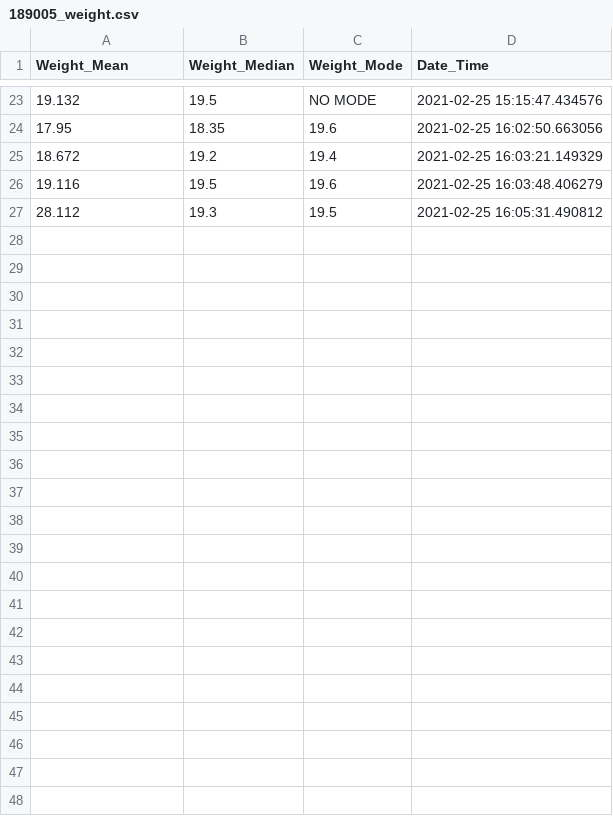
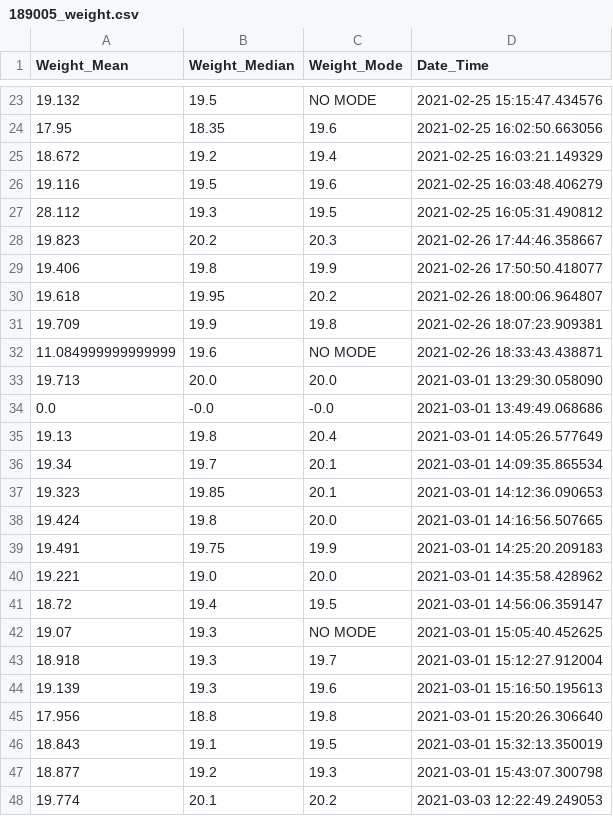
Before and after one commit to Borgesvpm/Amaze, a CSV file: OOP/Data_without_BB/189005_weight.csv, drawn as a sheet; only a part is shown, gaps mark what is left out.

```diff
--- a/OOP/Data_without_BB/189005_weight.csv
+++ b/OOP/Data_without_BB/189005_weight.csv
@@ -27 +27,22 @@
 28.112,19.3,19.5,2021-02-25 16:05:31.490812
+19.823,20.2,20.3,2021-02-26 17:44:46.358667
+19.406,19.8,19.9,2021-02-26 17:50:50.418077
+19.618,19.95,20.2,2021-02-26 18:00:06.964807
+19.709,19.9,19.8,2021-02-26 18:07:23.909381
+11.084999999999999,19.6,NO MODE,2021-02-26 18:33:43.438871
+19.713,20.0,20.0,2021-03-01 13:29:30.058090
+0.0,-0.0,-0.0,2021-03-01 13:49:49.068686
+19.13,19.8,20.4,2021-03-01 14:05:26.577649
+19.34,19.7,20.1,2021-03-01 14:09:35.865534
+19.323,19.85,20.1,2021-03-01 14:12:36.090653
+19.424,19.8,20.0,2021-03-01 14:16:56.507665
+19.491,19.75,19.9,2021-03-01 14:25:20.209183
+19.221,19.0,20.0,2021-03-01 14:35:58.428962
+18.72,19.4,19.5,2021-03-01 14:56:06.359147
+19.07,19.3,NO MODE,2021-03-01 15:05:40.452625
+18.918,19.3,19.7,2021-03-01 15:12:27.912004
+19.139,19.3,19.6,2021-03-01 15:16:50.195613
+17.956,18.8,19.8,2021-03-01 15:20:26.306640
+18.843,19.1,19.5,2021-03-01 15:32:13.350019
+18.877,19.2,19.3,2021-03-01 15:43:07.300798
+19.774,20.1,20.2,2021-03-03 12:22:49.249053
```
Also changed, not shown: OOP/189003_weight.csv, OOP/189004_weight.csv, 54 other files.
